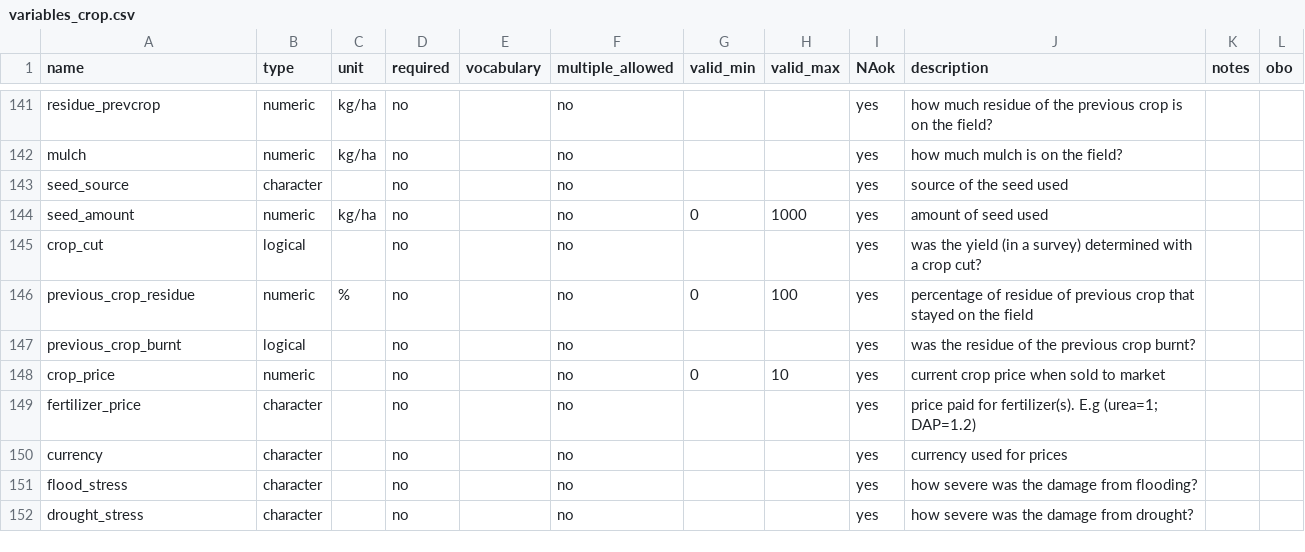
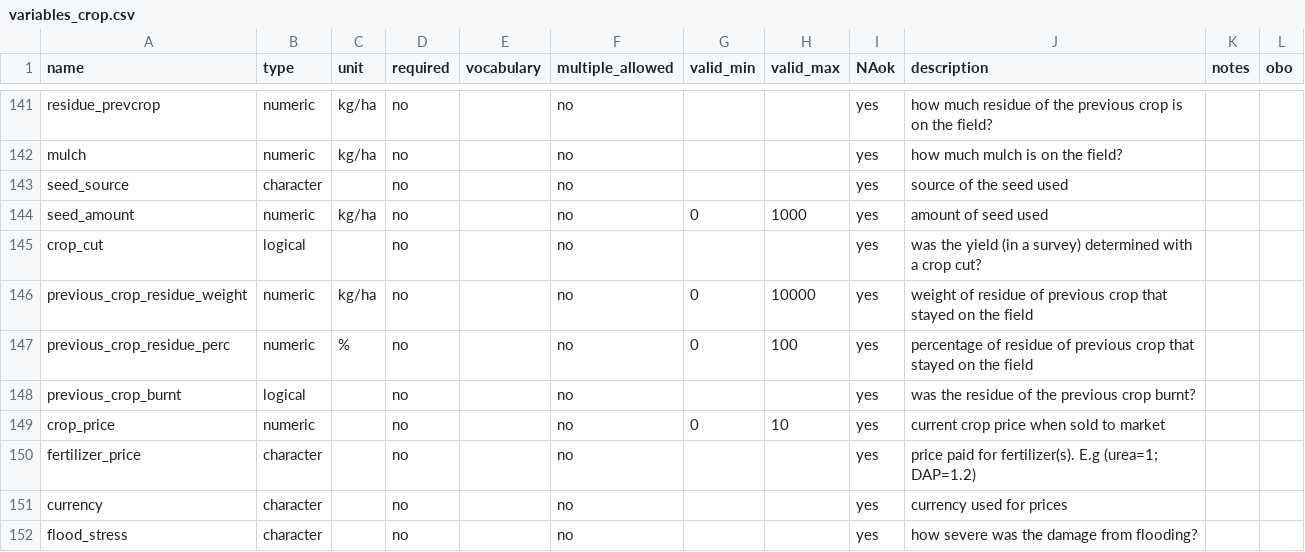
Before and after one commit to reagro/carob, a CSV file: terms/variables_crop.csv, drawn as a sheet; only a part is shown, gaps mark what is left out; the shorter side is filled out with more unchanged rows.

```diff
--- a/terms/variables_crop.csv
+++ b/terms/variables_crop.csv
@@ -145,3 +145,4 @@ seed_amount,numeric,kg/ha,no,,no,0,1000,yes,amount of seed used,,
 crop_cut,logical,,no,,no,,,yes,was the yield (in a survey) determined with a crop cut?,,
-previous_crop_residue,numeric,%,no,,no,0,100,yes,percentage of residue of previous crop that stayed on the field,,
+previous_crop_residue_weight,numeric,kg/ha,no,,no,0,10000,yes,weight of residue of previous crop that stayed on the field,,
+previous_crop_residue_perc,numeric,%,no,,no,0,100,yes,percentage of residue of previous crop that stayed on the field,,
 previous_crop_burnt,logical,,no,,no,,,yes,was the residue of the previous crop burnt?,,
```
Also changed, not shown: 6 other files.
